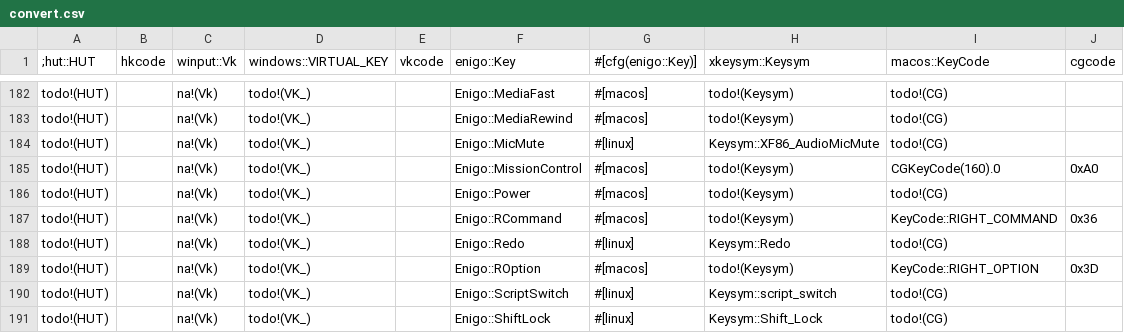
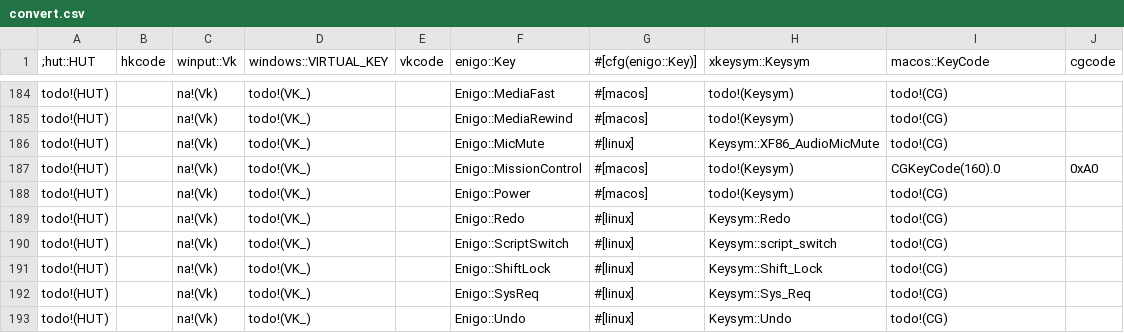
Before and after one commit to clouds56/vkey-rs, a CSV file: src/convert/convert.csv, drawn as a sheet; only a part is shown, gaps mark what is left out; the shorter side is filled out with more unchanged rows; removed rows and columns are numbered as before the commit, all else as after; the diff covers the shown part only; the diff names each change by its address in the sheet, - before the commit and + after, or states it on an @@ line.

```diff
--- a/src/convert/convert.csv
+++ b/src/convert/convert.csv
-row 187: todo!(HUT) |  | na!(Vk) | todo!(VK_) |  | Enigo::RCommand | #[macos] | todo!(Keysym) | KeyCode::RIGHT_COMMAND | 0x36
-row 189: todo!(HUT) |  | na!(Vk) | todo!(VK_) |  | Enigo::ROption | #[macos] | todo!(Keysym) | KeyCode::RIGHT_OPTION | 0x3D
```
Also changed, not shown: 2 added rows and 27 edited cells elsewhere in this file, 15 other files.
